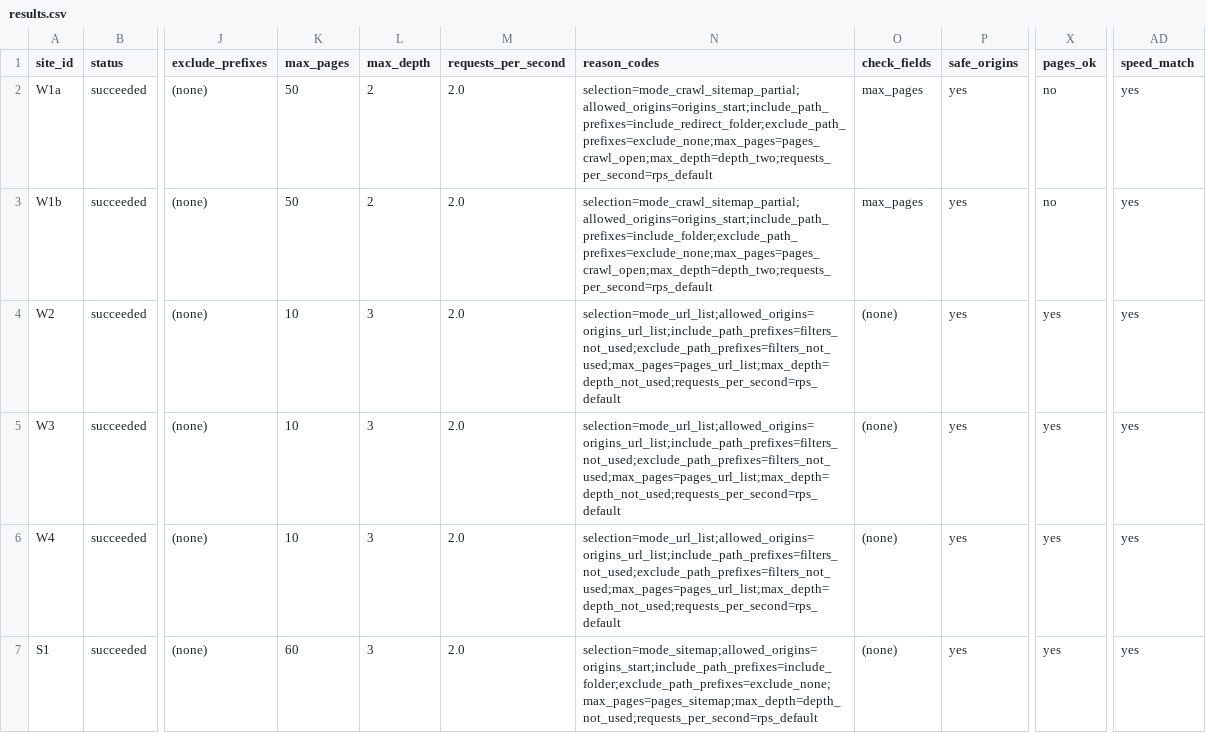
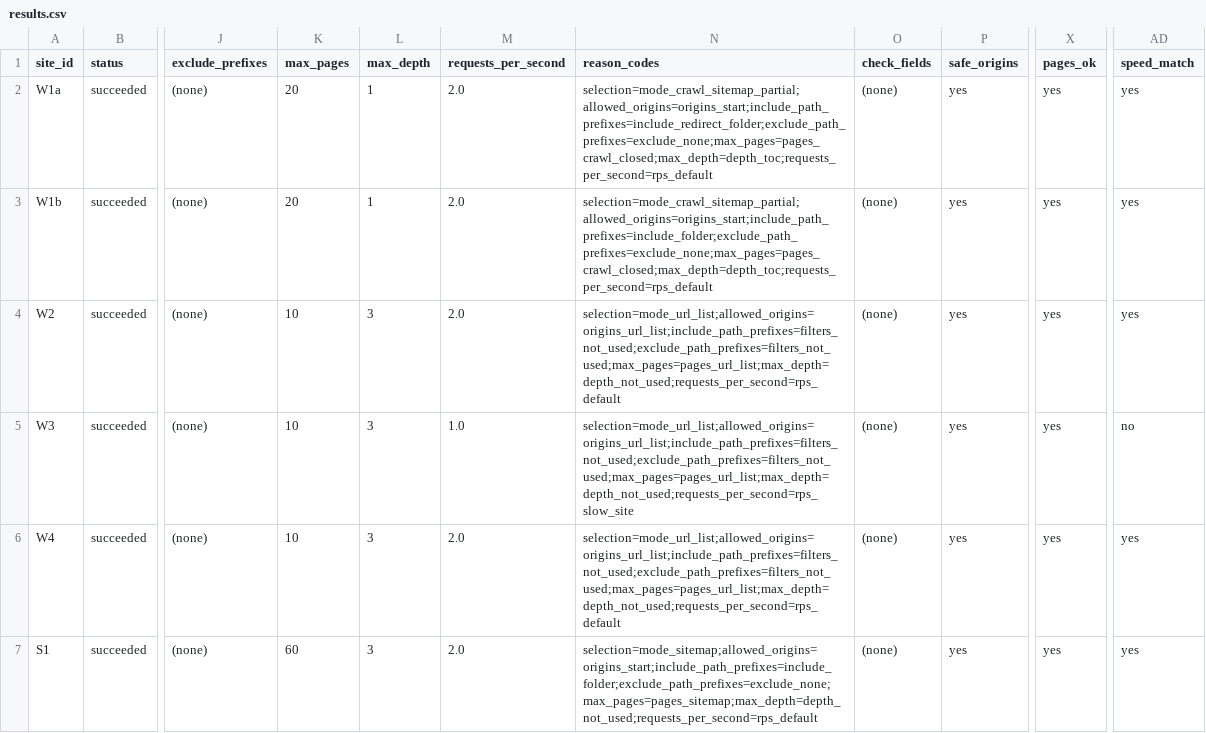
Before and after one commit to kmugalkhod/RAG-QUALITY-STUDIO, a CSV file: docs/qa/setting-recommendations-2026-10/results.csv, drawn as a sheet; only a part is shown, gaps mark what is left out; the diff covers the shown part only; the diff names each change by its address in the sheet, - before the commit and + after, or states it on an @@ line.

```diff
--- a/docs/qa/setting-recommendations-2026-10/results.csv
+++ b/docs/qa/setting-recommendations-2026-10/results.csv
-K2:K3 (max_pages): 50
+K2:K3 (max_pages): 20
-L2:L3 (max_depth): 2
+L2:L3 (max_depth): 1
-N2 (reason_codes): selection=mode_crawl_sitemap_partial;allowed_origins=origins_start;include_path_prefixes=include_redirect_folder;exclude_path_prefixes=exclude_none;max_pages=pages_crawl_open;max_depth=depth_two;requests_per_second=rps_default
+N2 (reason_codes): selection=mode_crawl_sitemap_partial;allowed_origins=origins_start;include_path_prefixes=include_redirect_folder;exclude_path_prefixes=exclude_none;max_pages=pages_crawl_closed;max_depth=depth_toc;requests_per_second=rps_default
-O2:O3 (check_fields): max_pages
+O2:O3 (check_fields): (none)
-X2:X3 (pages_ok): no
+X2:X3 (pages_ok): yes
-N3 (reason_codes): selection=mode_crawl_sitemap_partial;allowed_origins=origins_start;include_path_prefixes=include_folder;exclude_path_prefixes=exclude_none;max_pages=pages_crawl_open;max_depth=depth_two;requests_per_second=rps_default
+N3 (reason_codes): selection=mode_crawl_sitemap_partial;allowed_origins=origins_start;include_path_prefixes=include_folder;exclude_path_prefixes=exclude_none;max_pages=pages_crawl_closed;max_depth=depth_toc;requests_per_second=rps_default
-M5 (requests_per_second): 2.0
+M5 (requests_per_second): 1.0
-N5 (reason_codes): selection=mode_url_list;allowed_origins=origins_url_list;include_path_prefixes=filters_not_used;exclude_path_prefixes=filters_not_used;max_pages=pages_url_list;max_depth=depth_not_used;requests_per_second=rps_default
+N5 (reason_codes): selection=mode_url_list;allowed_origins=origins_url_list;include_path_prefixes=filters_not_used;exclude_path_prefixes=filters_not_used;max_pages=pages_url_list;max_depth=depth_not_used;requests_per_second=rps_slow_site
-AD5 (speed_match): yes
+AD5 (speed_match): no
```
Also changed, not shown: 6 edited cells elsewhere in this file, 12 other files.
